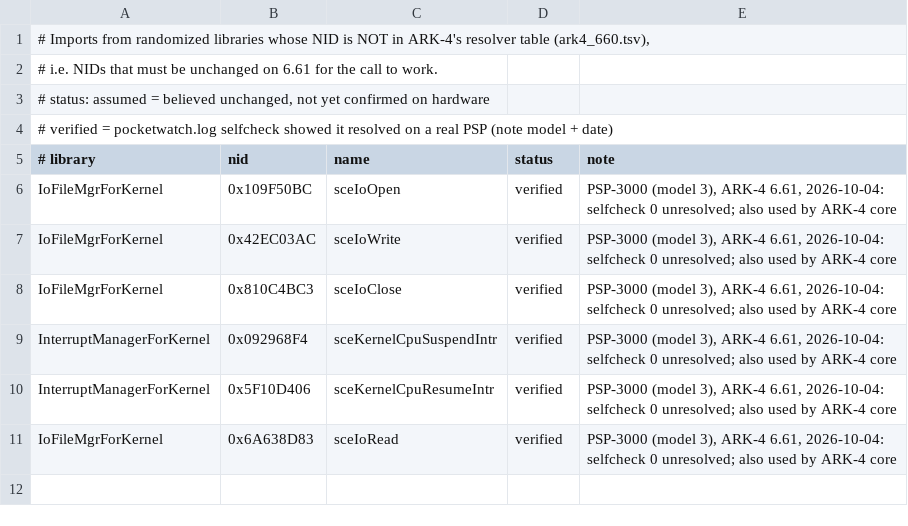
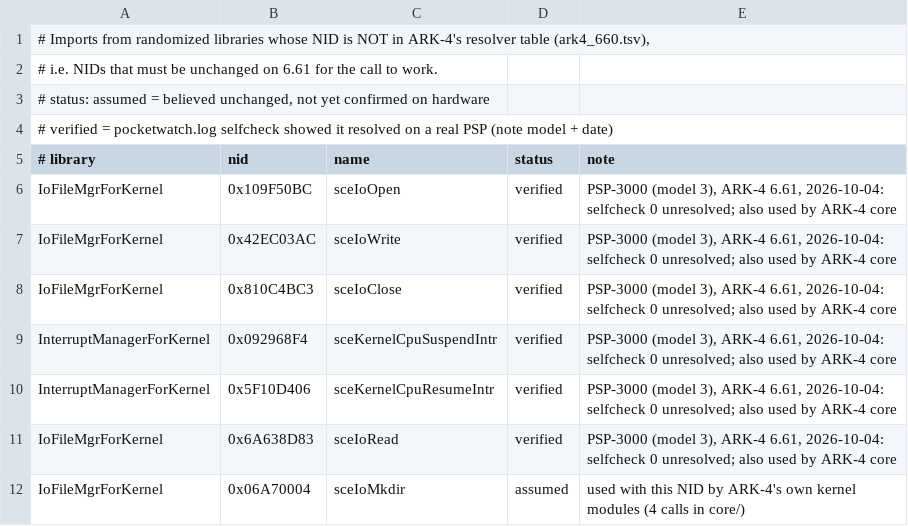
Before and after one commit to semiloker/pocketwatch, a TSV file: tools/nids/allowlist.tsv, drawn as a sheet.

Commit message:
feat: spike S2b - hashed savedata written on the PSP
Hash-less saves show as "Corrupted Data" (S2), so states need real
PARAM.SFO hashes. This adds everything needed to produce an XMB-valid
save folder on the device:

- complications/states/sfo: PARAM.SFO writer in C, byte-identical to
  tools/sfo.py (host test against a generated fixture), plus pw_sfo_find.
- complications/states/savedata_hash: mode 0x01 SFO hashing through the
  firmware's chnnlsv.prx (loaded on demand, functions resolved with ARK's
  sctrlHENFindFunction), algorithm as in PPSSPP's UpdateHash. No keys in
  Pocketwatch.
- core/png (stored-deflate encoder, no heap), core/crc32, core/mem
  (extra-RAM allocator, P9 then P11), ARK SystemCtrlForKernel stubs.
- debug/spike_savedata (L+R+SELECT+LEFT): re-hashes ARK_01234/PARAM.SFO
  and compares with its stored hash, then writes PWTEST00C/D with hashed
  SFOs and our PNGs, timing each step. Probe moved to src/debug/.
- sceIoMkdir allowlisted (ARK-4 core uses it), 22 host tests.

```diff
--- a/tools/nids/allowlist.tsv
+++ b/tools/nids/allowlist.tsv
@@ -11 +11,2 @@ InterruptManagerForKernel	0x5F10D406	sceKernelCpuResumeIntr	verified	PSP-3000 (m
 IoFileMgrForKernel	0x6A638D83	sceIoRead	verified	PSP-3000 (model 3), ARK-4 6.61, 2026-10-04: selfcheck 0 unresolved; also used by ARK-4 core
+IoFileMgrForKernel	0x06A70004	sceIoMkdir	assumed	used with this NID by ARK-4's own kernel modules (4 calls in core/)
```
Also changed, not shown: 28 other files.
